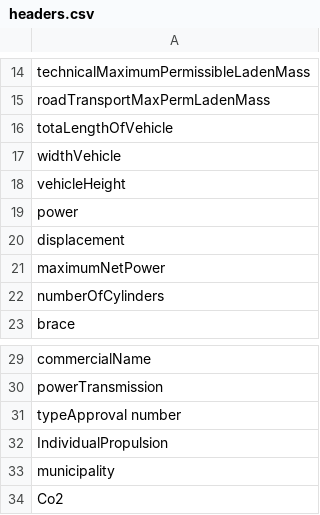
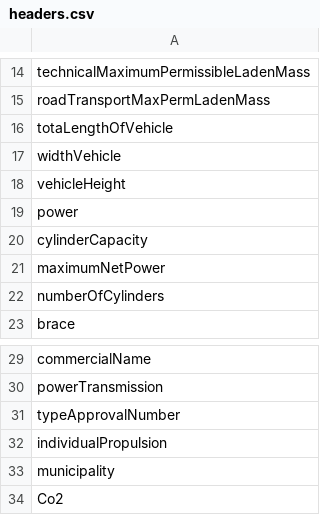
Before and after one commit to OssiB/hadoop-meetup, a CSV file: src/main/resources/trafi/headers.csv, drawn as a sheet; only a part is shown, gaps mark what is left out.

Commit message:
Update headers.csv

```diff
--- a/src/main/resources/trafi/headers.csv
+++ b/src/main/resources/trafi/headers.csv
@@ -19,3 +19,3 @@ vehicleHeight
 power
-displacement
+cylinderCapacity
 maximumNetPower
@@ -30,4 +30,4 @@ commercialName
 powerTransmission
-typeApproval number
-IndividualPropulsion
+typeApprovalNumber
+individualPropulsion
 municipality
```
